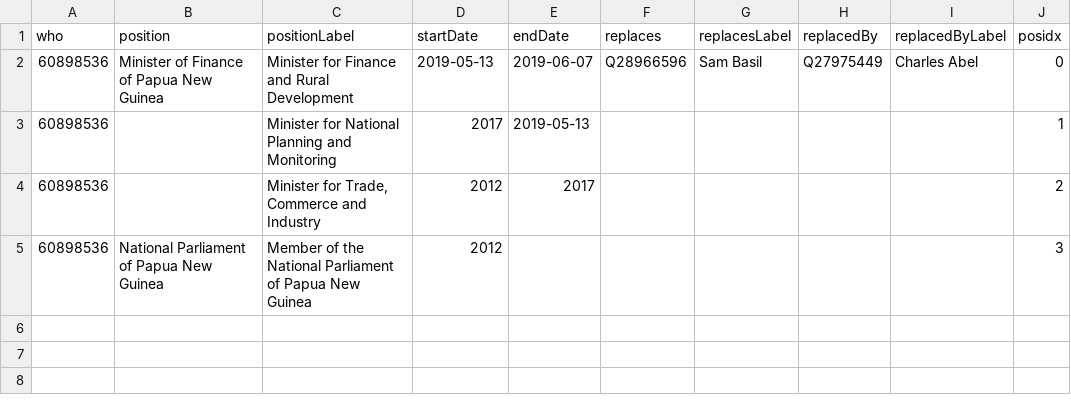
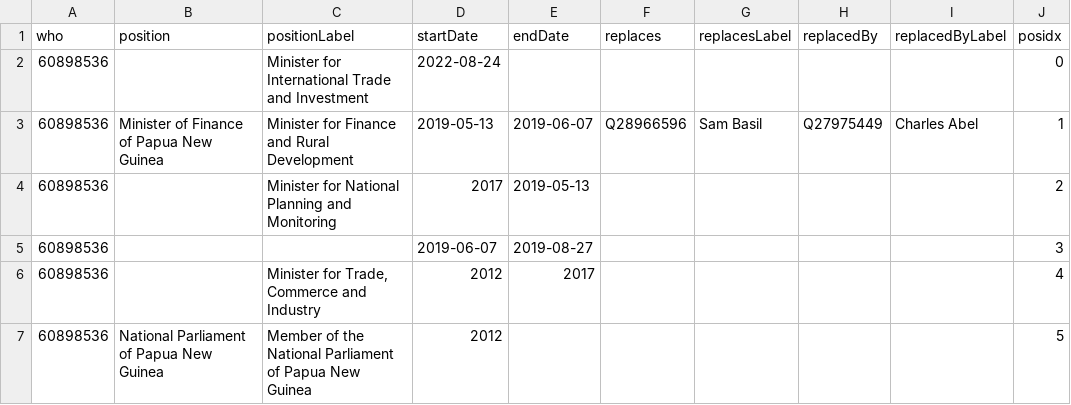
Before and after one commit to every-politician-scrapers/papua-new-guinea, a CSV file: enwiki/csv/60898536.csv, drawn as a sheet.

```diff
--- a/enwiki/csv/60898536.csv
+++ b/enwiki/csv/60898536.csv
@@ -1,5 +1,7 @@
 who,position,positionLabel,startDate,endDate,replaces,replacesLabel,replacedBy,replacedByLabel,posidx
-60898536,Minister of Finance of Papua New Guinea,Minister for Finance and Rural Development,2019-05-13,2019-06-07,Q28966596,Sam Basil,Q27975449,Charles Abel,0
-60898536,,Minister for National Planning and Monitoring,2017,2019-05-13,,,,,1
-60898536,,"Minister for Trade, Commerce and Industry",2012,2017,,,,,2
-60898536,National Parliament of Papua New Guinea,Member of the National Parliament of Papua New Guinea,2012,,,,,,3
+60898536,,Minister for International Trade and Investment,2022-08-24,,,,,,0
+60898536,Minister of Finance of Papua New Guinea,Minister for Finance and Rural Development,2019-05-13,2019-06-07,Q28966596,Sam Basil,Q27975449,Charles Abel,1
+60898536,,Minister for National Planning and Monitoring,2017,2019-05-13,,,,,2
+60898536,,,2019-06-07,2019-08-27,,,,,3
+60898536,,"Minister for Trade, Commerce and Industry",2012,2017,,,,,4
+60898536,National Parliament of Papua New Guinea,Member of the National Parliament of Papua New Guinea,2012,,,,,,5
```
Also changed, not shown: enwiki/csv/54739382.csv, enwiki/csv/57775323.csv, 5 other files.
